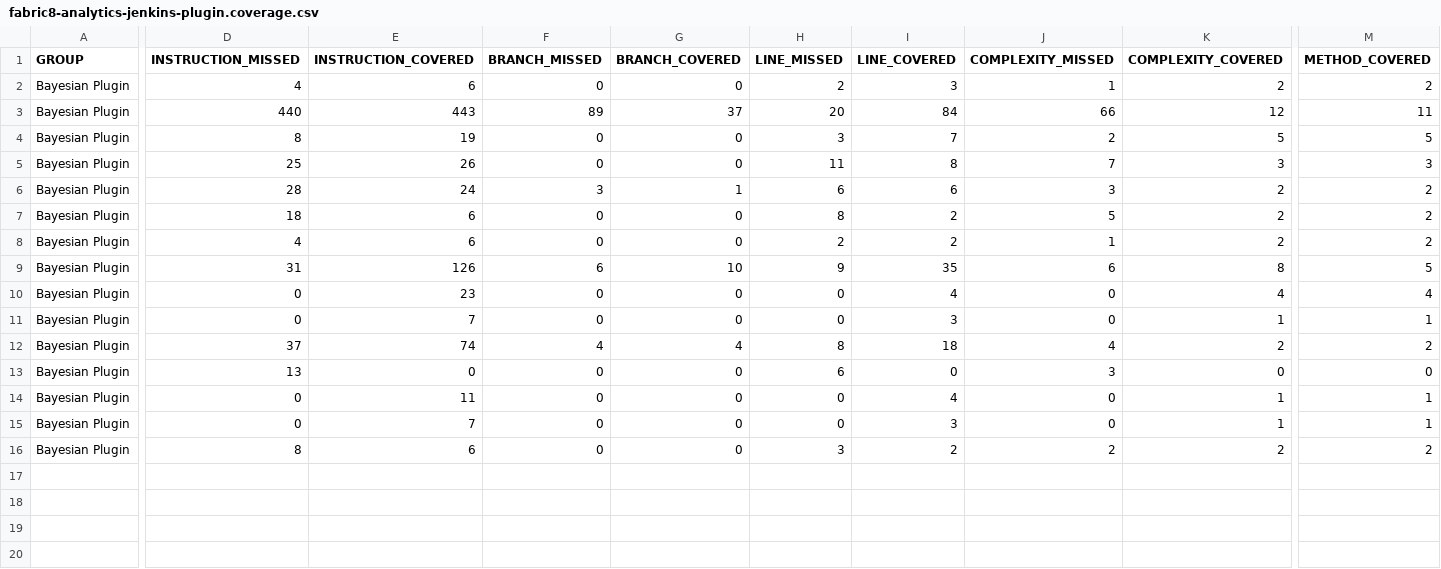
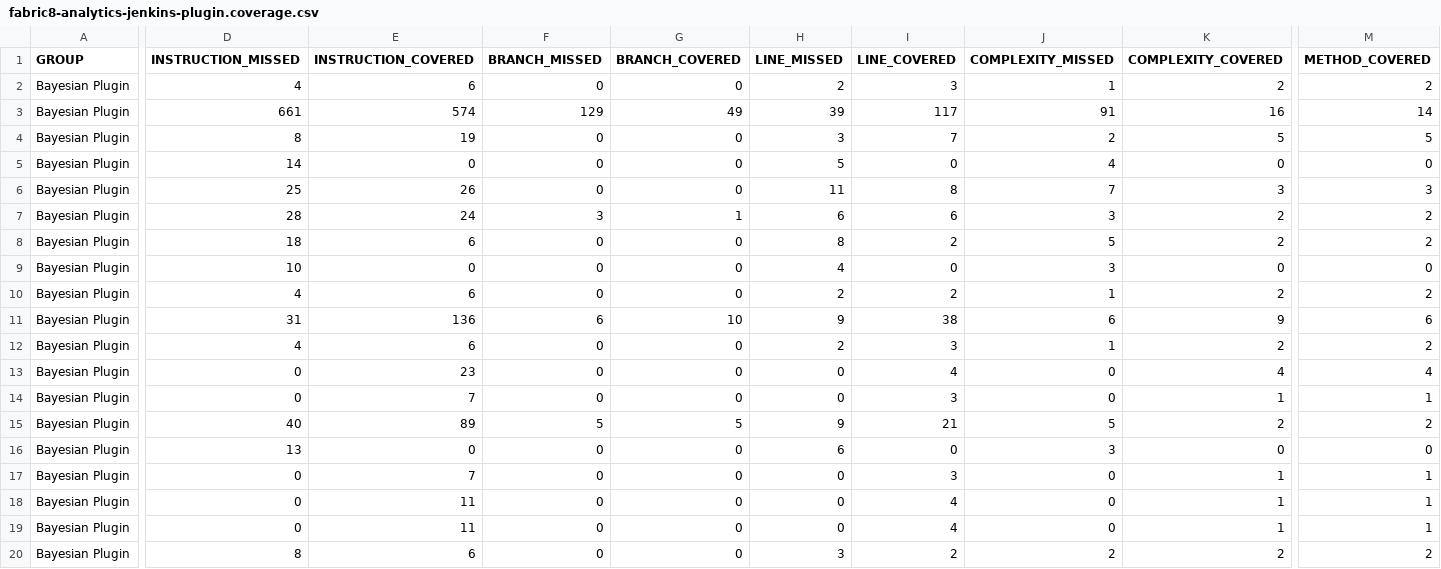
Before and after one commit to fabric8-analytics/fabric8-analytics.github.io, a CSV file: dashboard/fabric8-analytics-jenkins-plugin.coverage.csv, drawn as a sheet; only a part is shown, gaps mark what is left out; addresses are those after the commit; rows hold the shown columns only; the diff names each change by its address in the sheet, - before the commit and + after, or states it on an @@ line.

Commit message:
Code coverage report for the current week

```diff
--- a/dashboard/fabric8-analytics-jenkins-plugin.coverage.csv
+++ b/dashboard/fabric8-analytics-jenkins-plugin.coverage.csv
-D3 (INSTRUCTION_MISSED): 440
+D3 (INSTRUCTION_MISSED): 661
-E3 (INSTRUCTION_COVERED): 443
+E3 (INSTRUCTION_COVERED): 574
-F3 (BRANCH_MISSED): 89
+F3 (BRANCH_MISSED): 129
-G3 (BRANCH_COVERED): 37
+G3 (BRANCH_COVERED): 49
-H3 (LINE_MISSED): 20
+H3 (LINE_MISSED): 39
-I3 (LINE_COVERED): 84
+I3 (LINE_COVERED): 117
-J3 (COMPLEXITY_MISSED): 66
+J3 (COMPLEXITY_MISSED): 91
-K3 (COMPLEXITY_COVERED): 12
+K3 (COMPLEXITY_COVERED): 16
-M3 (METHOD_COVERED): 11
+M3 (METHOD_COVERED): 14
+row 5: Bayesian Plugin | 14 | 0 | 0 | 0 | 5 | 0 | 4 | 0 | 0
+row 9: Bayesian Plugin | 10 | 0 | 0 | 0 | 4 | 0 | 3 | 0 | 0
-E11 (INSTRUCTION_COVERED): 126
+E11 (INSTRUCTION_COVERED): 136
-I11 (LINE_COVERED): 35
+I11 (LINE_COVERED): 38
-K11 (COMPLEXITY_COVERED): 8
+K11 (COMPLEXITY_COVERED): 9
-M11 (METHOD_COVERED): 5
+M11 (METHOD_COVERED): 6
+row 12: Bayesian Plugin | 4 | 6 | 0 | 0 | 2 | 3 | 1 | 2 | 2
-D15 (INSTRUCTION_MISSED): 37
+D15 (INSTRUCTION_MISSED): 40
-E15 (INSTRUCTION_COVERED): 74
+E15 (INSTRUCTION_COVERED): 89
-F15 (BRANCH_MISSED): 4
+F15 (BRANCH_MISSED): 5
-G15 (BRANCH_COVERED): 4
+G15 (BRANCH_COVERED): 5
-H15 (LINE_MISSED): 8
+H15 (LINE_MISSED): 9
-I15 (LINE_COVERED): 18
+I15 (LINE_COVERED): 21
-J15 (COMPLEXITY_MISSED): 4
+J15 (COMPLEXITY_MISSED): 5
@@ row 15 moved to row 17: Bayesian Plugin @@
+row 19: Bayesian Plugin | 0 | 11 | 0 | 0 | 0 | 4 | 0 | 1 | 1
```
Also changed, not shown: 29 other files.
